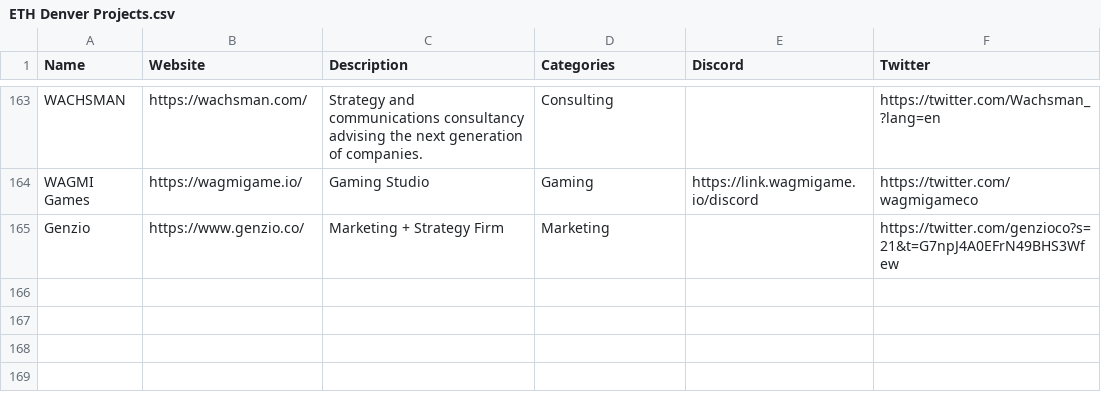
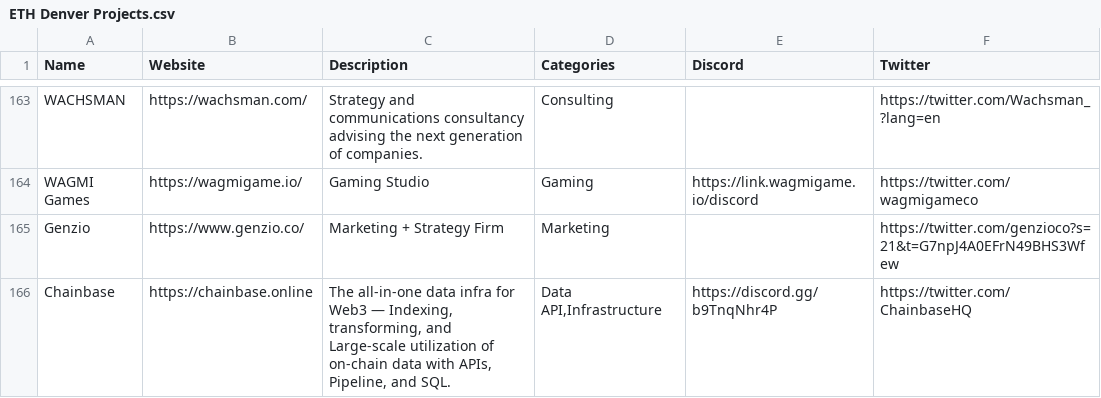
Before and after one commit to FirstBatchLabs/ETHDenverProjects, a CSV file: ETH Denver Projects.csv, drawn as a sheet; only a part is shown, gaps mark what is left out.

Commit message:
Add chainbase info

```diff
--- a/ETH Denver Projects.csv
+++ b/ETH Denver Projects.csv
@@ -165 +165,2 @@ WAGMI Games,https://wagmigame.io/,Gaming Studio,Gaming,https://link.wagmigame.io
 Genzio,https://www.genzio.co/,Marketing + Strategy Firm,Marketing,,https://twitter.com/genzioco?s=21&t=G7npJ4A0EFrN49BHS3Wfew
+Chainbase,https://chainbase.online,"The all-in-one data infra for Web3 — Indexing, transforming, and Large-scale utilization of on-chain data with APIs, Pipeline, and SQL.","Data API,Infrastructure",https://discord.gg/b9TnqNhr4P,https://twitter.com/ChainbaseHQ
```
